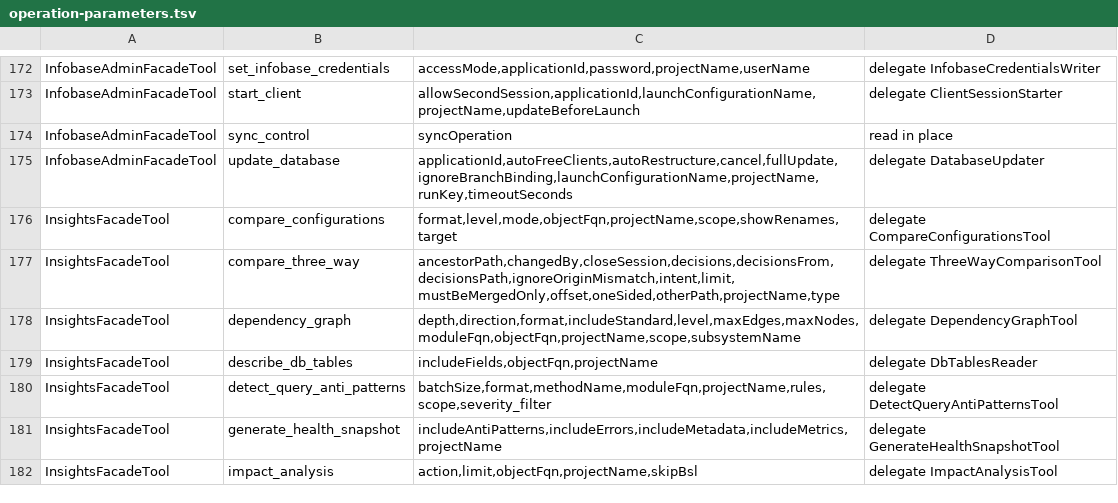
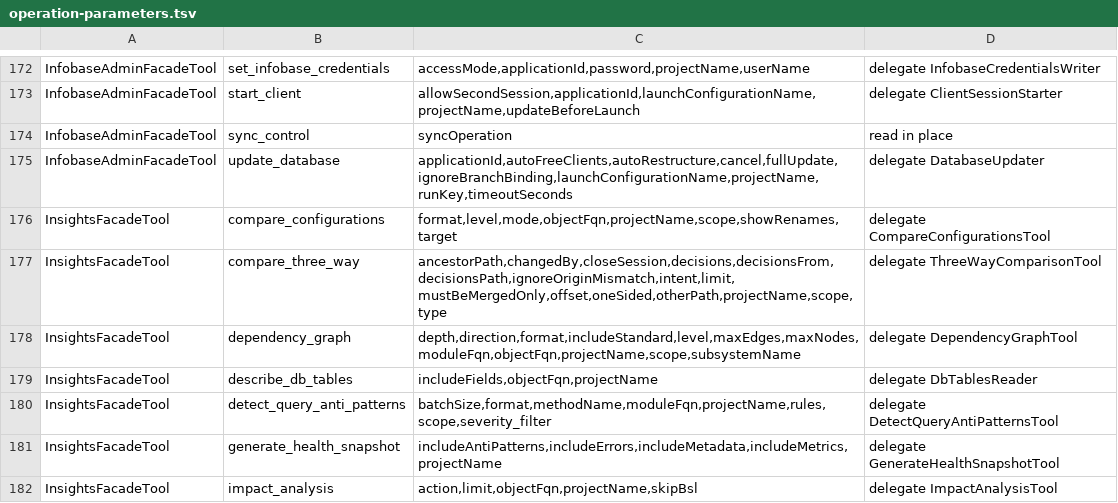
Before and after one commit to Desko77/ai-edt, a TSV file: mcp/bundles/ru.aiedt.mcp.server/schema/operation-parameters.tsv, drawn as a sheet; only a part is shown, gaps mark what is left out.

Commit message:
Add scope to the comparison and intent=UPDATE_UNCHANGED
scope limits the comparison to the listed objects. intent=UPDATE_UNCHANGED takes the delivery
whole and is refused when the comparison is not three-sided, is unfinished, or carries changes on
this side.

```diff
--- a/mcp/bundles/ru.aiedt.mcp.server/schema/operation-parameters.tsv
+++ b/mcp/bundles/ru.aiedt.mcp.server/schema/operation-parameters.tsv
@@ -176,3 +176,3 @@ InfobaseAdminFacadeTool	update_database	applicationId,autoFreeClients,autoRestru
 InsightsFacadeTool	compare_configurations	format,level,mode,objectFqn,projectName,scope,showRenames,target	delegate CompareConfigurationsTool
-InsightsFacadeTool	compare_three_way	ancestorPath,changedBy,closeSession,decisions,decisionsFrom,decisionsPath,ignoreOriginMismatch,intent,limit,mustBeMergedOnly,offset,oneSided,otherPath,projectName,type	delegate ThreeWayComparisonTool
+InsightsFacadeTool	compare_three_way	ancestorPath,changedBy,closeSession,decisions,decisionsFrom,decisionsPath,ignoreOriginMismatch,intent,limit,mustBeMergedOnly,offset,oneSided,otherPath,projectName,scope,type	delegate ThreeWayComparisonTool
 InsightsFacadeTool	dependency_graph	depth,direction,format,includeStandard,level,maxEdges,maxNodes,moduleFqn,objectFqn,projectName,scope,subsystemName	delegate DependencyGraphTool
```
Also changed, not shown: 6 other files.
